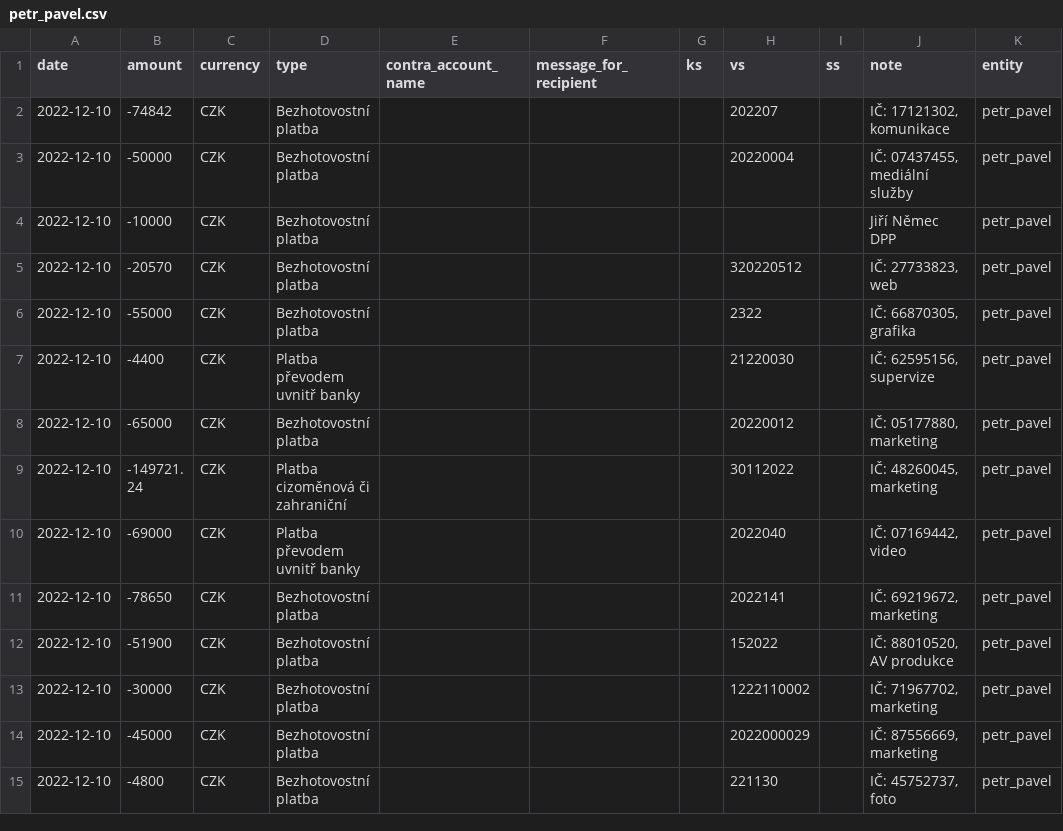
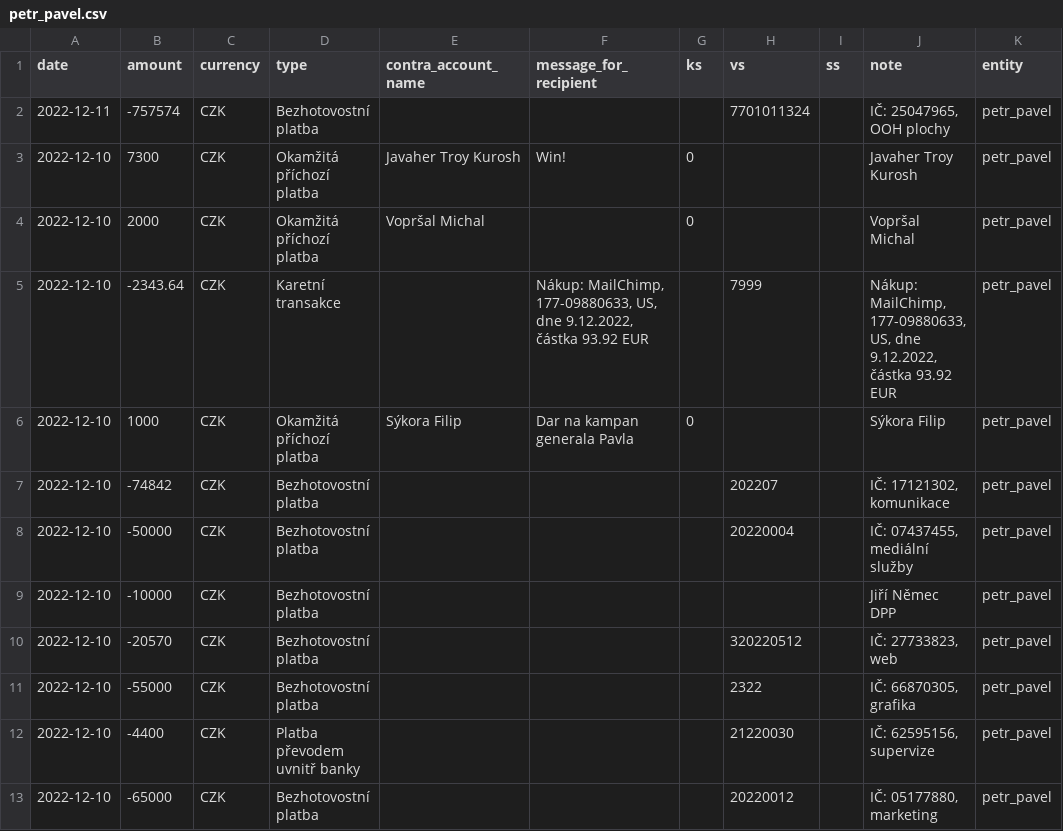
Before and after one commit to opop999/TI_monitoring_transparent_accounts_2023, a CSV file: output/fio/individual_accounts/petr_pavel.csv, drawn as a sheet; only a part is shown; the shorter side is filled out with more unchanged rows; the diff names each change by its address in the sheet, - before the commit and + after, or states it on an @@ line.

```diff
--- a/output/fio/individual_accounts/petr_pavel.csv
+++ b/output/fio/individual_accounts/petr_pavel.csv
+row 2: 2022-12-11 | -757574 | CZK | Bezhotovostní platba |  |  |  | 7701011324 |  | IČ: 25047965, OOH plochy | petr_pavel
+row 3: 2022-12-10 | 7300 | CZK | Okamžitá příchozí platba | Javaher Troy Kurosh | Win! | 0 |  |  | Javaher Troy Kurosh | petr_pavel
+row 4: 2022-12-10 | 2000 | CZK | Okamžitá příchozí platba | Vopršal Michal |  | 0 |  |  | Vopršal Michal | petr_pavel
+row 5: 2022-12-10 | -2343.64 | CZK | Karetní transakce |  | Nákup: MailChimp, 177-09880633, US, dne 9.12.2022, částka 93.92 EUR |  | 7999 |  | Nákup: MailChimp, 177-09880633, US, dne 9.12.2022, částka 93.92 EUR | petr_pavel
+row 6: 2022-12-10 | 1000 | CZK | Okamžitá příchozí platba | Sýkora Filip | Dar na kampan generala Pavla | 0 |  |  | Sýkora Filip | petr_pavel
```
Also changed, not shown: output/csas/individual_accounts/danuse_nerudova.csv, output/fio/fio_merged_data.csv, 19 other files.
